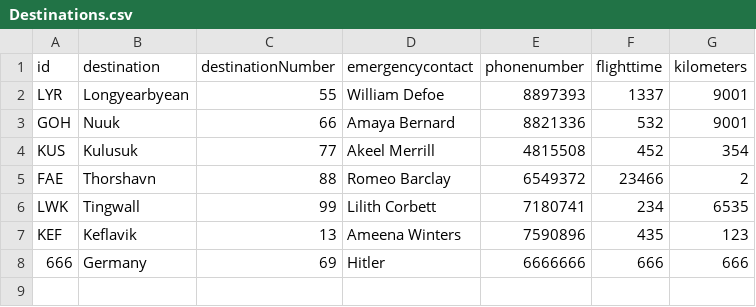
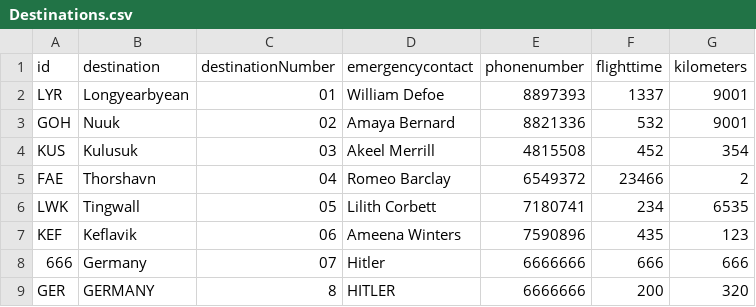
Before and after one commit to TomasIV/Verklegt1, a CSV file: CSVFiles/Destinations.csv, drawn as a sheet.

```diff
--- a/CSVFiles/Destinations.csv
+++ b/CSVFiles/Destinations.csv
@@ -1,8 +1,9 @@
 id,destination,destinationNumber,emergencycontact,phonenumber,flighttime,kilometers
-LYR,Longyearbyean,55,William Defoe,8897393,1337,9001
-GOH,Nuuk,66,Amaya Bernard,8821336,532,9001
-KUS,Kulusuk,77,Akeel Merrill,4815508,452,354
-FAE,Thorshavn,88,Romeo Barclay,6549372,23466,2
-LWK,Tingwall,99,Lilith Corbett,7180741,234,6535
-KEF,Keflavik,13,Ameena Winters,7590896,435,123
-666,Germany,69,Hitler,6666666,666,666
+LYR,Longyearbyean,01,William Defoe,8897393,1337,9001
+GOH,Nuuk,02,Amaya Bernard,8821336,532,9001
+KUS,Kulusuk,03,Akeel Merrill,4815508,452,354
+FAE,Thorshavn,04,Romeo Barclay,6549372,23466,2
+LWK,Tingwall,05,Lilith Corbett,7180741,234,6535
+KEF,Keflavik,06,Ameena Winters,7590896,435,123
+666,Germany,07,Hitler,6666666,666,666
+GER,GERMANY,8,HITLER,6666666,200,320
```
Also changed, not shown: CSVFiles/Employees.csv, 5 other files.
